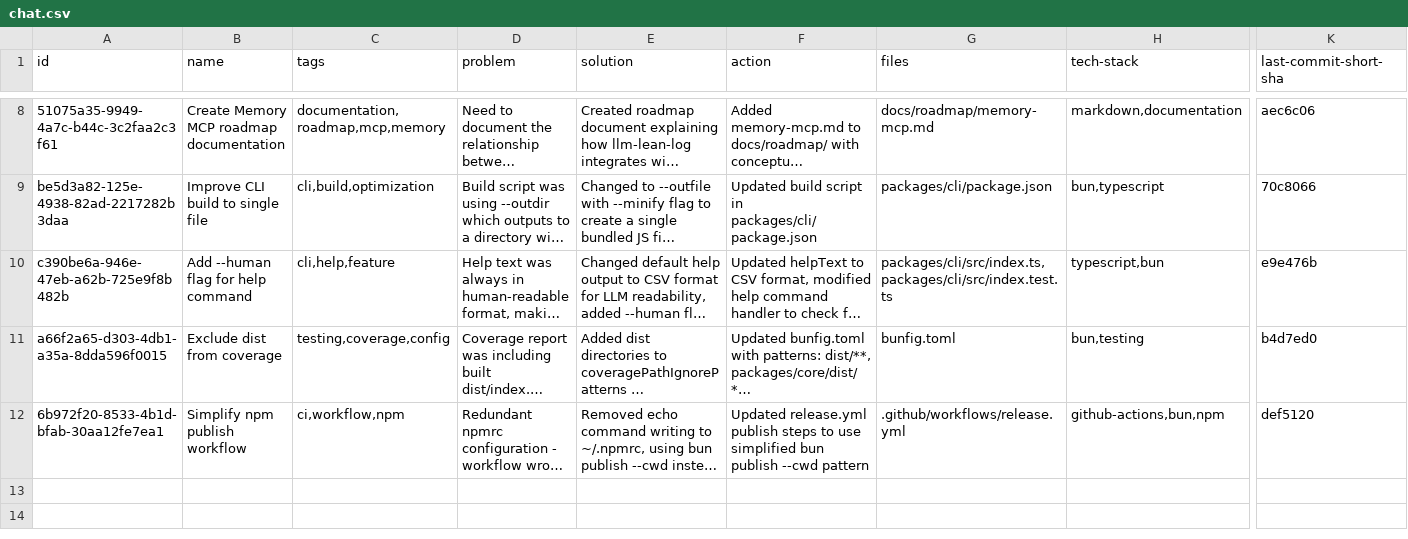
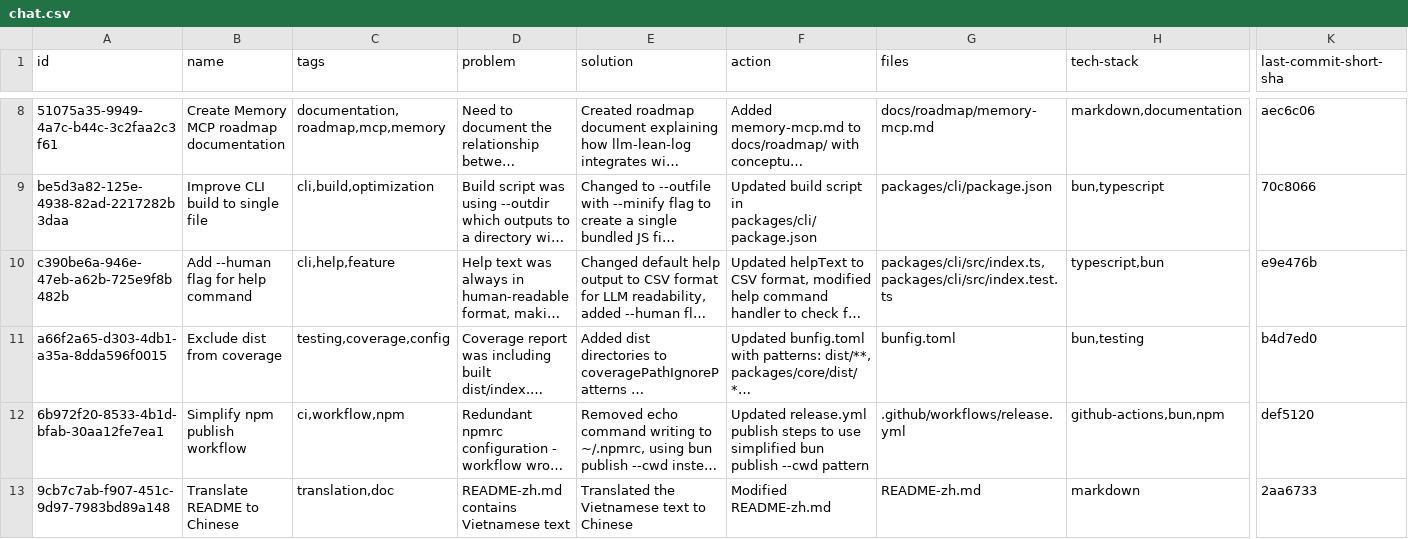
Before and after one commit to loclv/llm-lean-log, a CSV file: logs/chat.csv, drawn as a sheet; only a part is shown, gaps mark what is left out; long unchanged cells end in …; rows hold the shown columns only; the diff names each change by its address in the sheet, - before the commit and + after, or states it on an @@ line.

```diff
--- a/logs/chat.csv
+++ b/logs/chat.csv
+row 13: 9cb7c7ab-f907-451c-9d97-7983bd89a148 | Translate README to Chinese | translation,doc | README-zh.md contains Vietnamese text | Translated the Vietnamese text to Chinese | Modified README-zh.md | README-zh.md | markdown | 2aa6733
```
Also changed, not shown: 6 other files.
